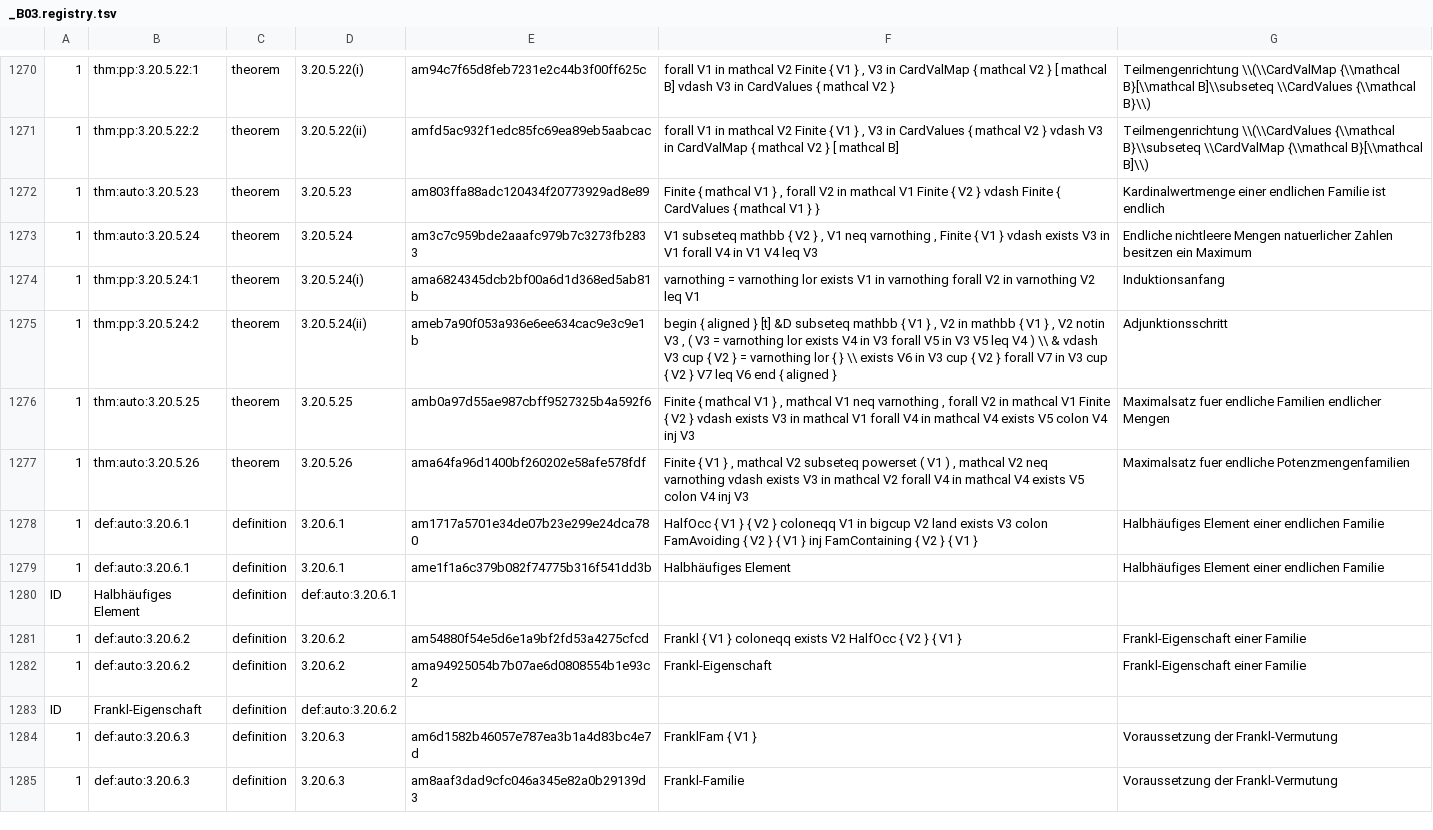
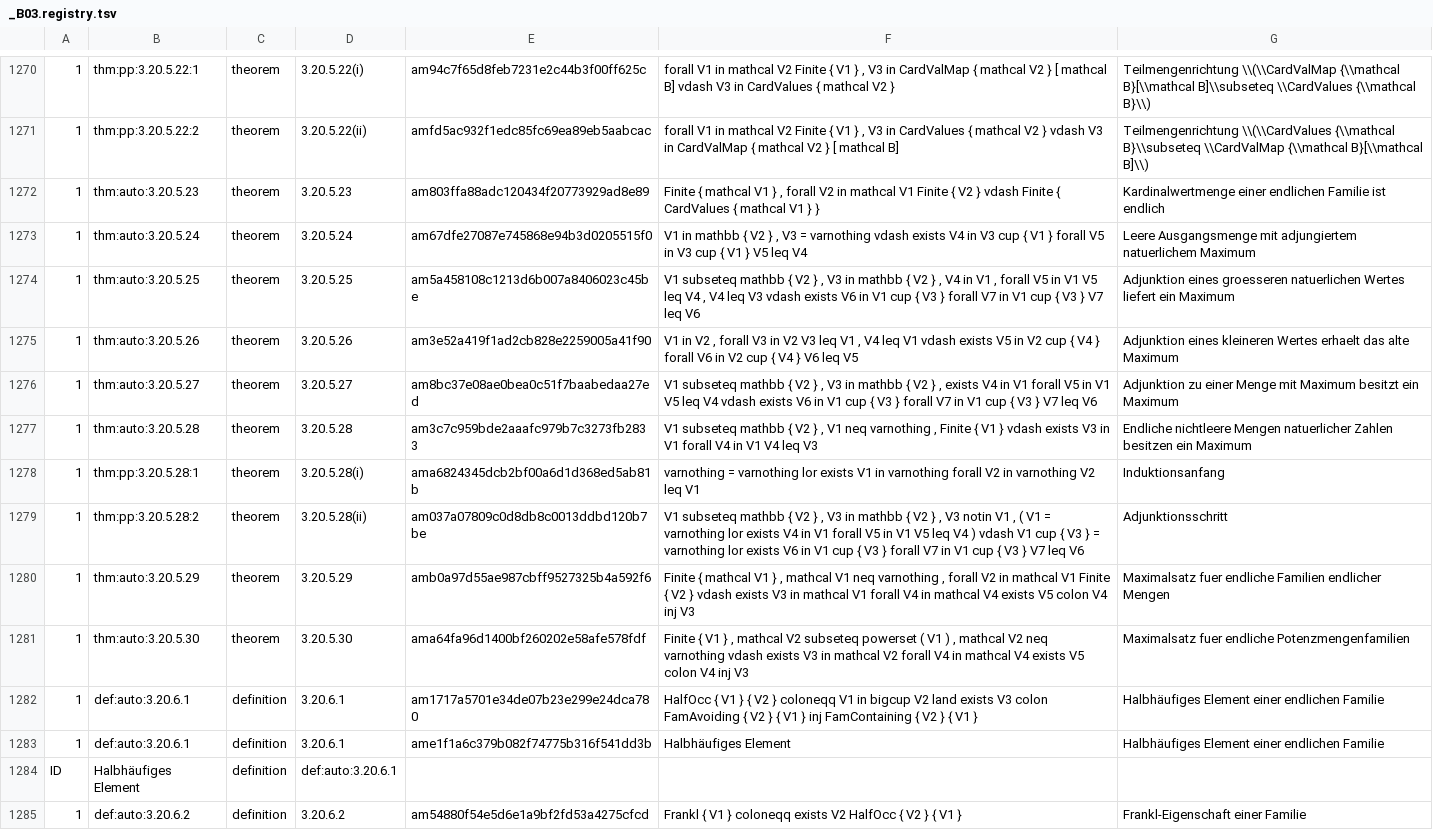
Before and after one commit to Losbarthos/Die-Grundlagen-der-Mathematik, a TSV file: registry/_B03.registry.tsv, drawn as a sheet; only a part is shown, gaps mark what is left out; the shorter side is filled out with more unchanged rows; removed rows and columns are numbered as before the commit, all else as after; the diff names each change by its address in the sheet, - before the commit and + after, or states it on an @@ line.

```diff
--- a/registry/_B03.registry.tsv
+++ b/registry/_B03.registry.tsv
-E1273: am3c7c959bde2aaafc979b7c3273fb2833
+E1273: am67dfe27087e745868e94b3d0205515f0
-F1273: V1 subseteq mathbb { V2 } , V1 neq varnothing , Finite { V1 } vdash exists V3 in V1 forall V4 in V1 V4 leq V3
+F1273: V1 in mathbb { V2 } , V3 = varnothing vdash exists V4 in V3 cup { V1 } forall V5 in V3 cup { V1 } V5 leq V4
-G1273: Endliche nichtleere Mengen natuerlicher Zahlen besitzen ein Maximum
+G1273: Leere Ausgangsmenge mit adjungiertem natuerlichem Maximum
-row 1274: 1 | thm:pp:3.20.5.24:1 | theorem | 3.20.5.24(i) | ama6824345dcb2bf00a6d1d368ed5ab81b | varnothing = varnothing lor exists V1 in varnothing forall V2 in varnothing V2 leq V1 | Induktionsanfang
-row 1275: 1 | thm:pp:3.20.5.24:2 | theorem | 3.20.5.24(ii) | ameb7a90f053a936e6ee634cac9e3c9e1b | begin { aligned } [t] &D subseteq mathbb { V1 } , V2 in mathbb { V1 } , V2 notin V3 , ( V3 = varnothing lor exists V4 in V3 forall V5 in V3 V5 leq V4 ) \\ & vdash V3 cup { V2 } = varnothing lor { } \\ exists V6 in V3 cup { V2 } forall V7 in V3 cup { V2 } V7 leq V6 end { aligned } | Adjunktionsschritt
-E1274: amb0a97d55ae987cbff9527325b4a592f6
+E1274: am5a458108c1213d6b007a8406023c45be
-F1274: Finite { mathcal V1 } , mathcal V1 neq varnothing , forall V2 in mathcal V1 Finite { V2 } vdash exists V3 in mathcal V1 forall V4 in mathcal V4 exists V5 colon V4 inj V3
+F1274: V1 subseteq mathbb { V2 } , V3 in mathbb { V2 } , V4 in V1 , forall V5 in V1 V5 leq V4 , V4 leq V3 vdash exists V6 in V1 cup { V3 } forall V7 in V1 cup { V3 } V7 leq V6
-G1274: Maximalsatz fuer endliche Familien endlicher Mengen
+G1274: Adjunktion eines groesseren natuerlichen Wertes liefert ein Maximum
-E1275: ama64fa96d1400bf260202e58afe578fdf
+E1275: am3e52a419f1ad2cb828e2259005a41f90
-F1275: Finite { V1 } , mathcal V2 subseteq powerset ( V1 ) , mathcal V2 neq varnothing vdash exists V3 in mathcal V2 forall V4 in mathcal V4 exists V5 colon V4 inj V3
+F1275: V1 in V2 , forall V3 in V2 V3 leq V1 , V4 leq V1 vdash exists V5 in V2 cup { V4 } forall V6 in V2 cup { V4 } V6 leq V5
-G1275: Maximalsatz fuer endliche Potenzmengenfamilien
+G1275: Adjunktion eines kleineren Wertes erhaelt das alte Maximum
+row 1276: 1 | thm:auto:3.20.5.27 | theorem | 3.20.5.27 | am8bc37e08ae0bea0c51f7baabedaa27ed | V1 subseteq mathbb { V2 } , V3 in mathbb { V2 } , exists V4 in V1 forall V5 in V1 V5 leq V4 vdash exists V6 in V1 cup { V3 } forall V7 in V1 cup { V3 } V7 leq V6 | Adjunktion zu einer Menge mit Maximum besitzt ein Maximum
+row 1277: 1 | thm:auto:3.20.5.28 | theorem | 3.20.5.28 | am3c7c959bde2aaafc979b7c3273fb2833 | V1 subseteq mathbb { V2 } , V1 neq varnothing , Finite { V1 } vdash exists V3 in V1 forall V4 in V1 V4 leq V3 | Endliche nichtleere Mengen natuerlicher Zahlen besitzen ein Maximum
+row 1278: 1 | thm:pp:3.20.5.28:1 | theorem | 3.20.5.28(i) | ama6824345dcb2bf00a6d1d368ed5ab81b | varnothing = varnothing lor exists V1 in varnothing forall V2 in varnothing V2 leq V1 | Induktionsanfang
+row 1279: 1 | thm:pp:3.20.5.28:2 | theorem | 3.20.5.28(ii) | am037a07809c0d8db8c0013ddbd120b7be | V1 subseteq mathbb { V2 } , V3 in mathbb { V2 } , V3 notin V1 , ( V1 = varnothing lor exists V4 in V1 forall V5 in V1 V5 leq V4 ) vdash V1 cup { V3 } = varnothing lor exists V6 in V1 cup { V3 } forall V7 in V1 cup { V3 } V7 leq V6 | Adjunktionsschritt
+row 1280: 1 | thm:auto:3.20.5.29 | theorem | 3.20.5.29 | amb0a97d55ae987cbff9527325b4a592f6 | Finite { mathcal V1 } , mathcal V1 neq varnothing , forall V2 in mathcal V1 Finite { V2 } vdash exists V3 in mathcal V1 forall V4 in mathcal V4 exists V5 colon V4 inj V3 | Maximalsatz fuer endliche Familien endlicher Mengen
+row 1281: 1 | thm:auto:3.20.5.30 | theorem | 3.20.5.30 | ama64fa96d1400bf260202e58afe578fdf | Finite { V1 } , mathcal V2 subseteq powerset ( V1 ) , mathcal V2 neq varnothing vdash exists V3 in mathcal V2 forall V4 in mathcal V4 exists V5 colon V4 inj V3 | Maximalsatz fuer endliche Potenzmengenfamilien
```
Also changed, not shown: 1 other file.
